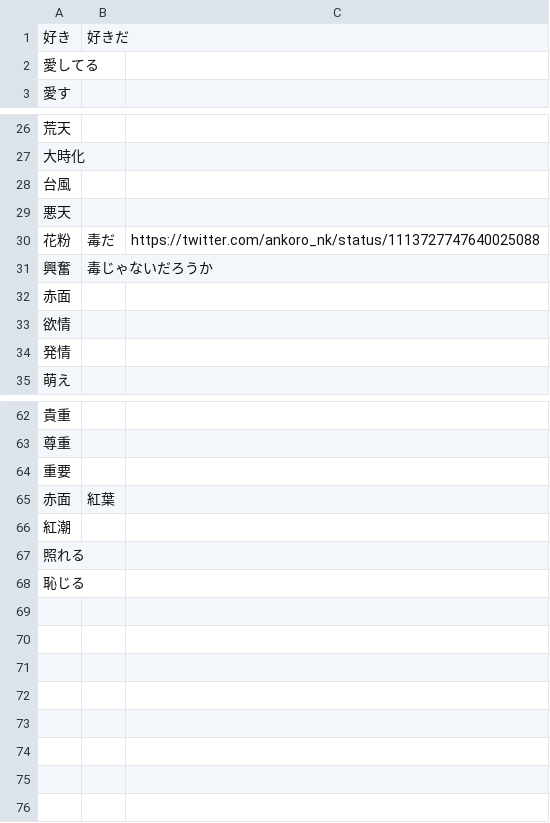
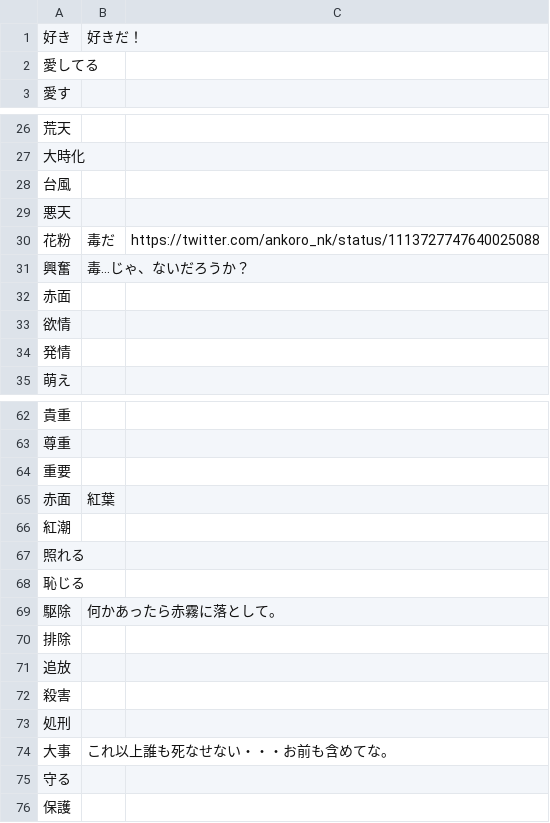
Before and after one commit to iotkaden20230322/kemurishTranslaterTool, a CSV file: data/rin.csv, drawn as a sheet; only a part is shown, gaps mark what is left out; the diff names each change by its address in the sheet, - before the commit and + after, or states it on an @@ line.

```diff
--- a/data/rin.csv
+++ b/data/rin.csv
-B1: 好きだ
+B1: 好きだ！
-B31: 毒じゃないだろうか
+B31: 毒…じゃ、ないだろうか？
+row 69: 駆除 | 何かあったら赤霧に落として。
+row 70: 排除
+row 71: 追放
+row 72: 殺害
+row 73: 処刑
+row 74: 大事 | これ以上誰も死なせない・・・お前も含めてな。
+row 75: 守る
+row 76: 保護
```
Also changed, not shown: 1 other file.
